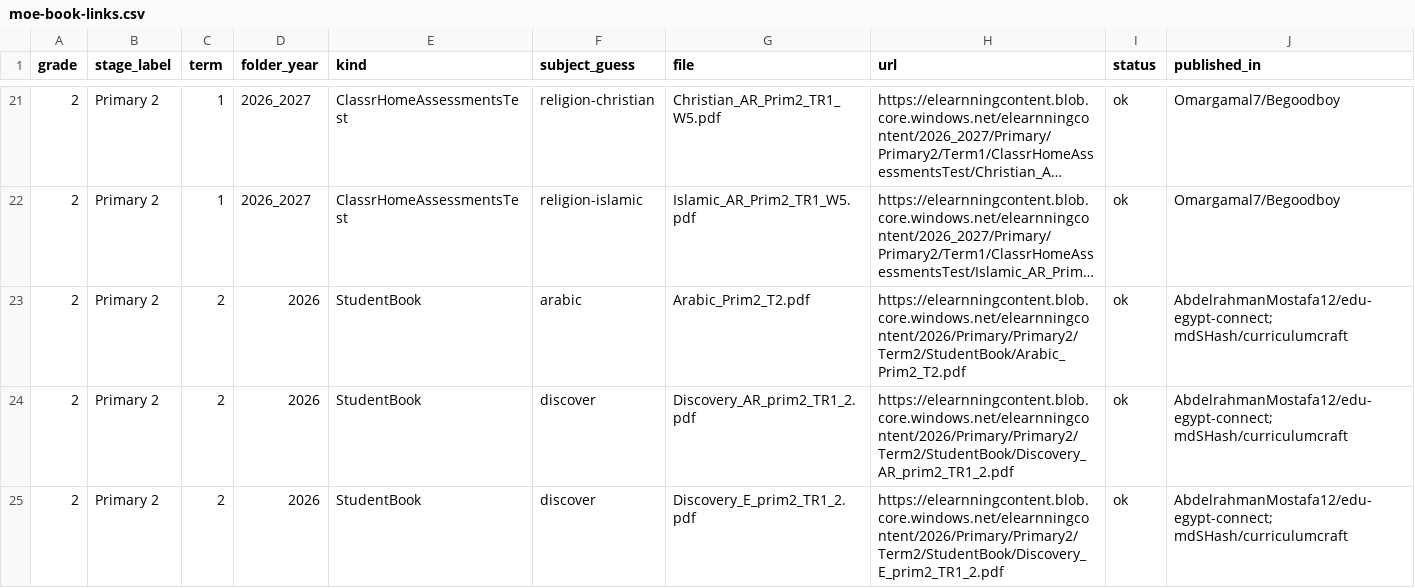
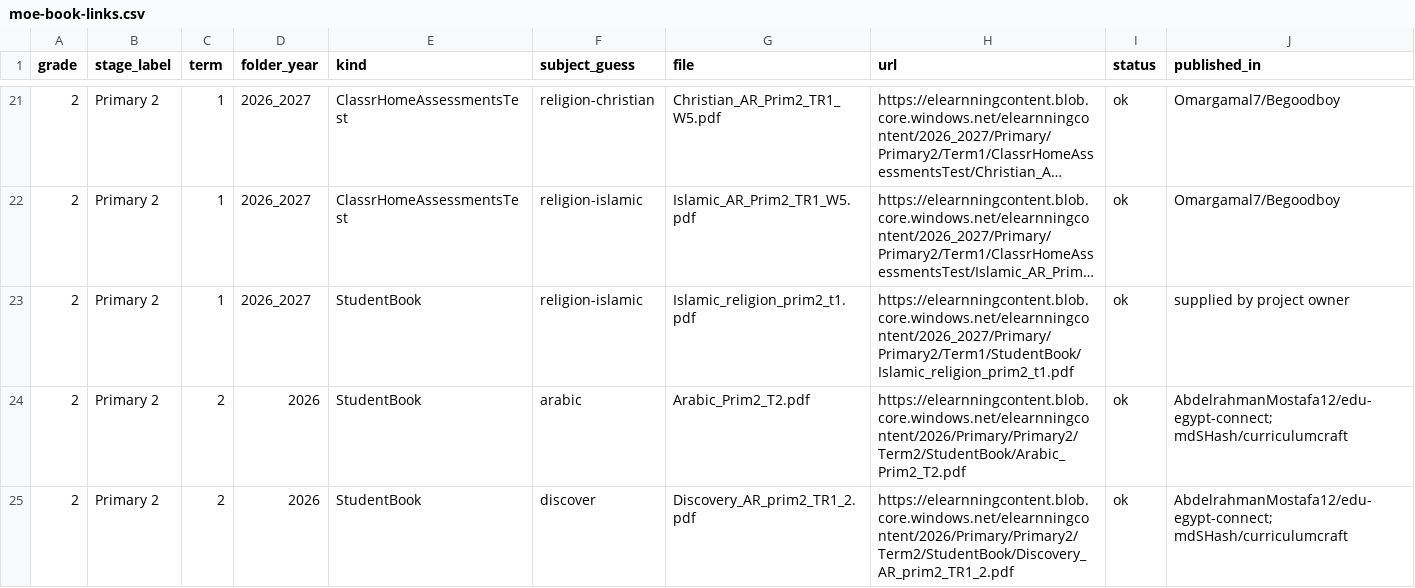
Before and after one commit to Bob-Elhasan/HOMEWORK, a CSV file: data/catalog/sources/moe-book-links.csv, drawn as a sheet; only a part is shown, gaps mark what is left out; the shorter side is filled out with more unchanged rows; long unchanged cells end in …; the diff covers the shown part only; the diff names each change by its address in the sheet, - before the commit and + after, or states it on an @@ line.

```diff
--- a/data/catalog/sources/moe-book-links.csv
+++ b/data/catalog/sources/moe-book-links.csv
+row 23: 2 | Primary 2 | 1 | 2026_2027 | StudentBook | religion-islamic | Islamic_religion_prim2_t1.pdf | https://elearnningcontent.blob.core.windows.net/elearnningcontent/2026_2027/Primary/Primary2/Term1/StudentBook/Islamic_religion_prim2_t1.pdf | ok | supplied by project owner
```
Also changed, not shown: 3 added rows elsewhere in this file, 5 other files.
